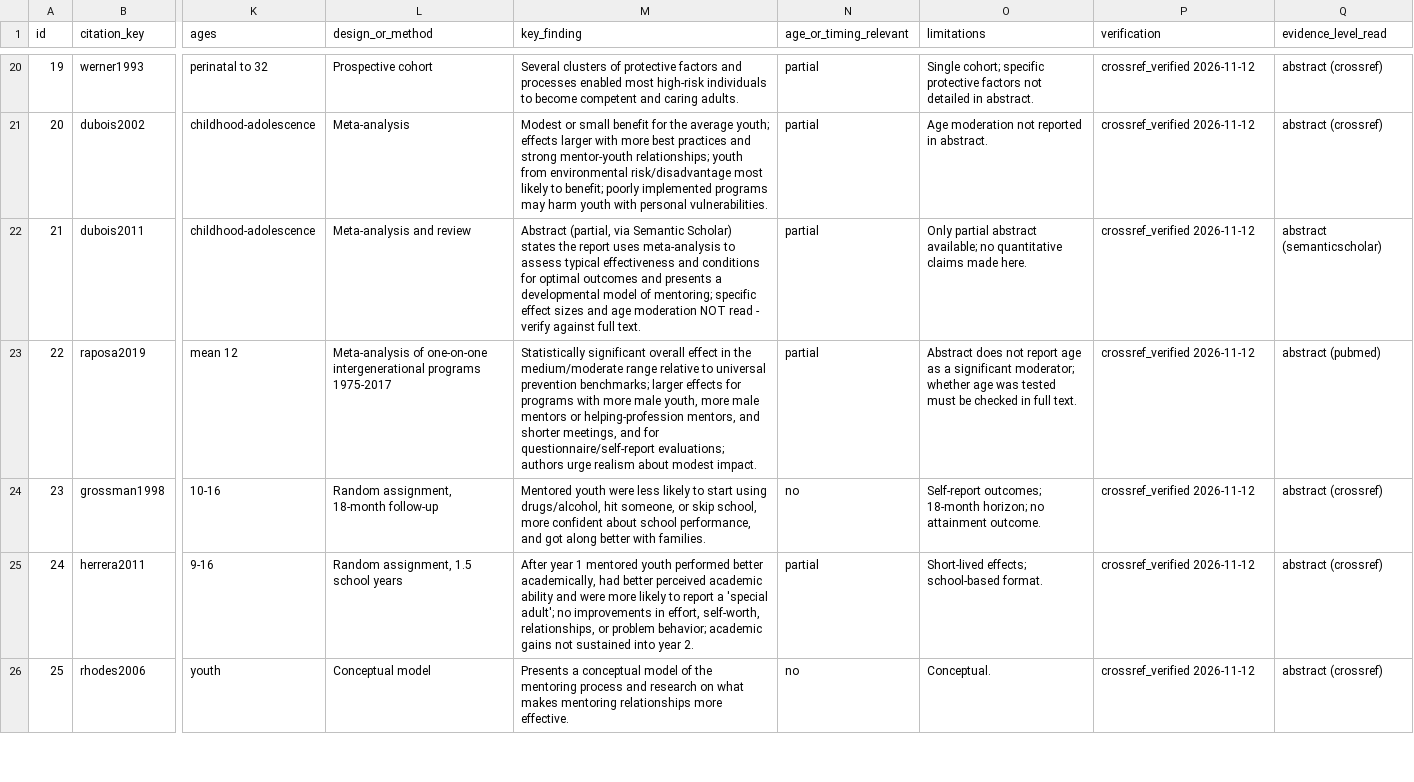
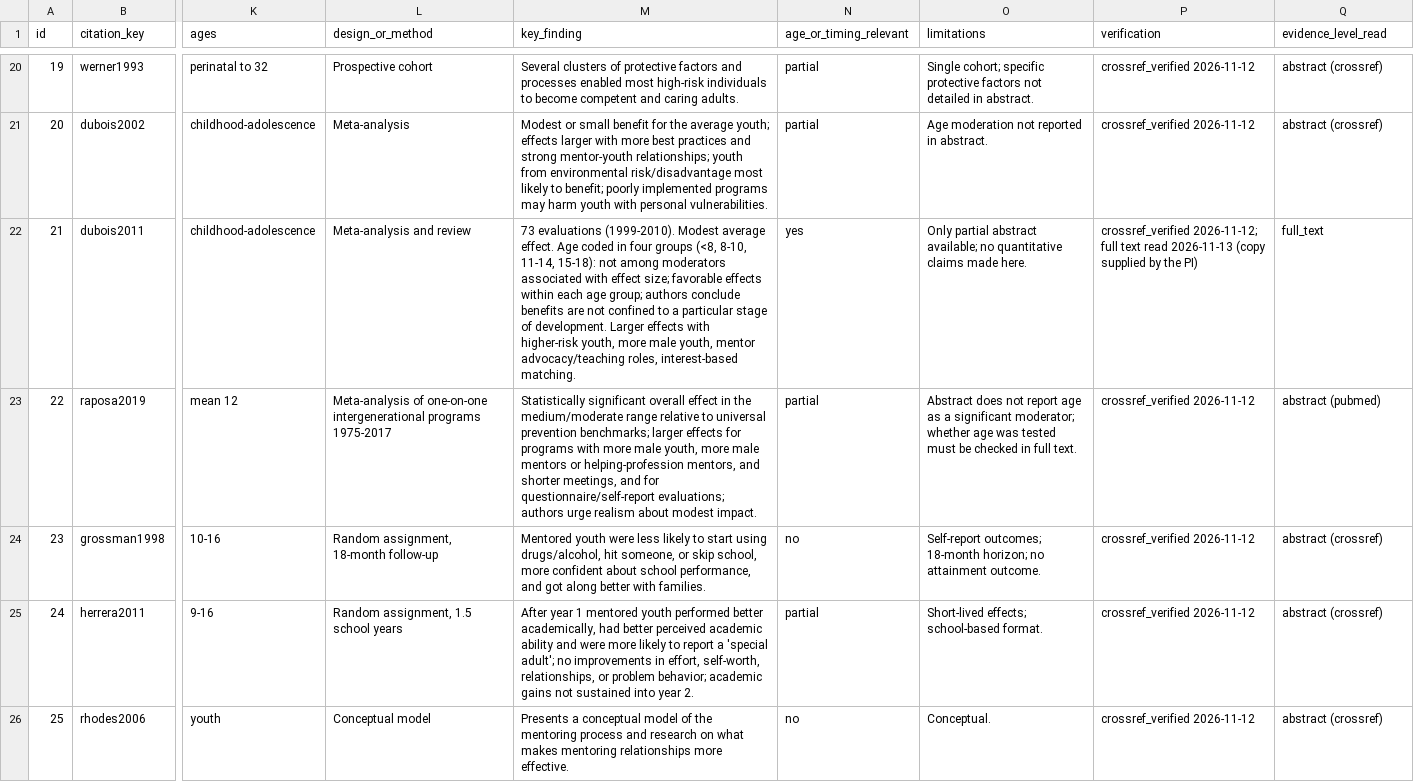
Before and after one commit to JonathanDoanePhD/ai-incident-atlas, a CSV file: turning-point-project/docs/evidence_matrix.csv, drawn as a sheet; only a part is shown, gaps mark what is left out; the diff covers the shown part only; the diff names each change by its address in the sheet, - before the commit and + after, or states it on an @@ line.

```diff
--- a/turning-point-project/docs/evidence_matrix.csv
+++ b/turning-point-project/docs/evidence_matrix.csv
-M22 (key_finding): Abstract (partial, via Semantic Scholar) states the report uses meta-analysis to assess typical effectiveness and conditions for optimal outcomes and presents a developmental model of mentoring; specific effect sizes and age moderation NOT read - verify against full text.
+M22 (key_finding): 73 evaluations (1999-2010). Modest average effect. Age coded in four groups (<8, 8-10, 11-14, 15-18): not among moderators associated with effect size; favorable effects within each age group; authors conclude benefits are not confined to a particular stage of development. Larger effects with higher-risk youth, more male youth, mentor advocacy/teaching roles, interest-based matching.
-N22 (age_or_timing_relevant): partial
+N22 (age_or_timing_relevant): yes
-P22 (verification): crossref_verified 2026-11-12
+P22 (verification): crossref_verified 2026-11-12; full text read 2026-11-13 (copy supplied by the PI)
-Q22 (evidence_level_read): abstract (semanticscholar)
+Q22 (evidence_level_read): full_text
```
Also changed, not shown: 1 added row and 4 edited cells elsewhere in this file, turning-point-project/docs/fulltext_age_moderation.csv, 12 other files.
